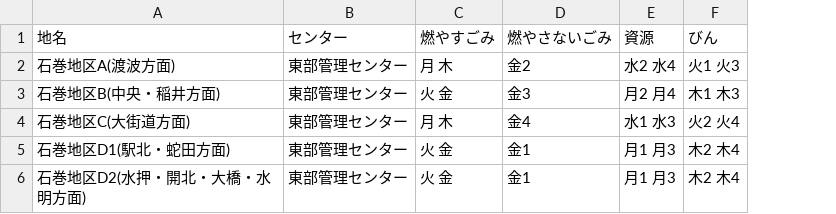
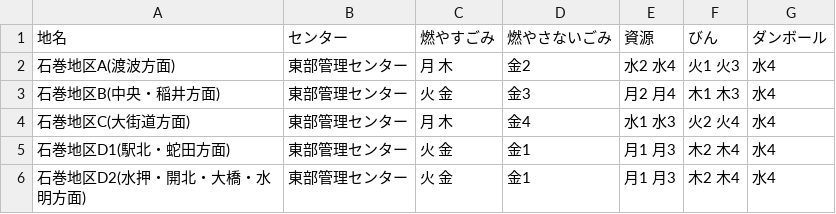
Before and after one commit to TomiGie/5374, a CSV file: data/area_days.csv, drawn as a sheet; the diff names each change by its address in the sheet, - before the commit and + after, or states it on an @@ line.

Commit message:
add danboru

```diff
--- a/data/area_days.csv
+++ b/data/area_days.csv
+column G (ダンボール), rows 2-6: all 水4
```
